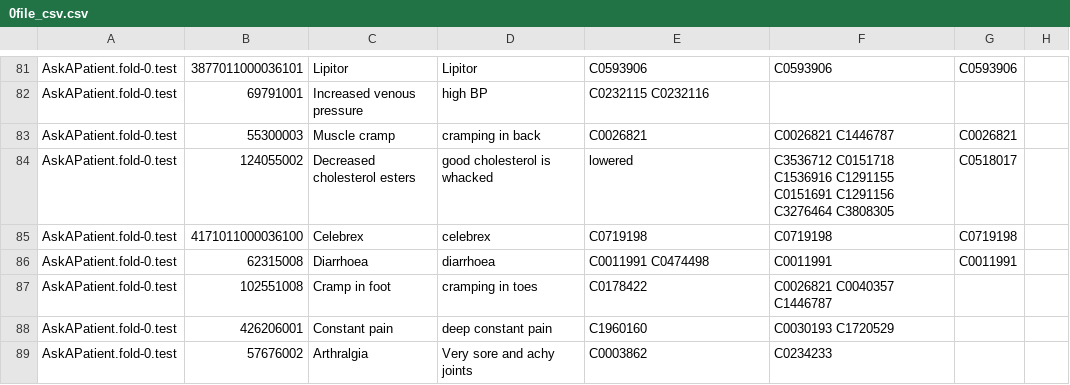
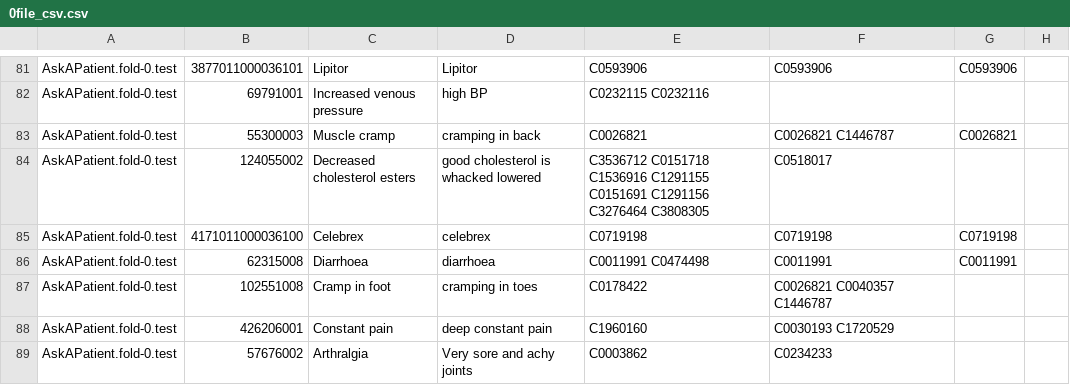
Before and after one commit to Sinki25/NLP, a CSV file: csv_2/0file_csv.csv, drawn as a sheet; only a part is shown, gaps mark what is left out.

Commit message:
Update 0file_csv.csv

```diff
--- a/csv_2/0file_csv.csv
+++ b/csv_2/0file_csv.csv
@@ -83,3 +83,3 @@ AskAPatient.fold-0.test,69791001,Increased venous pressure,high BP,C0232115 C023
 AskAPatient.fold-0.test,55300003,Muscle cramp,cramping in back,C0026821,C0026821 C1446787,C0026821
-AskAPatient.fold-0.test,124055002,Decreased cholesterol esters,good cholesterol is whacked, lowered,C3536712 C0151718 C1536916 C1291155 C0151691 C1291156 C3276464 C3808305,C0518017,
+AskAPatient.fold-0.test,124055002,Decreased cholesterol esters,good cholesterol is whacked lowered,C3536712 C0151718 C1536916 C1291155 C0151691 C1291156 C3276464 C3808305,C0518017,
 AskAPatient.fold-0.test,4171011000036100,Celebrex,celebrex,C0719198,C0719198,C0719198
```
